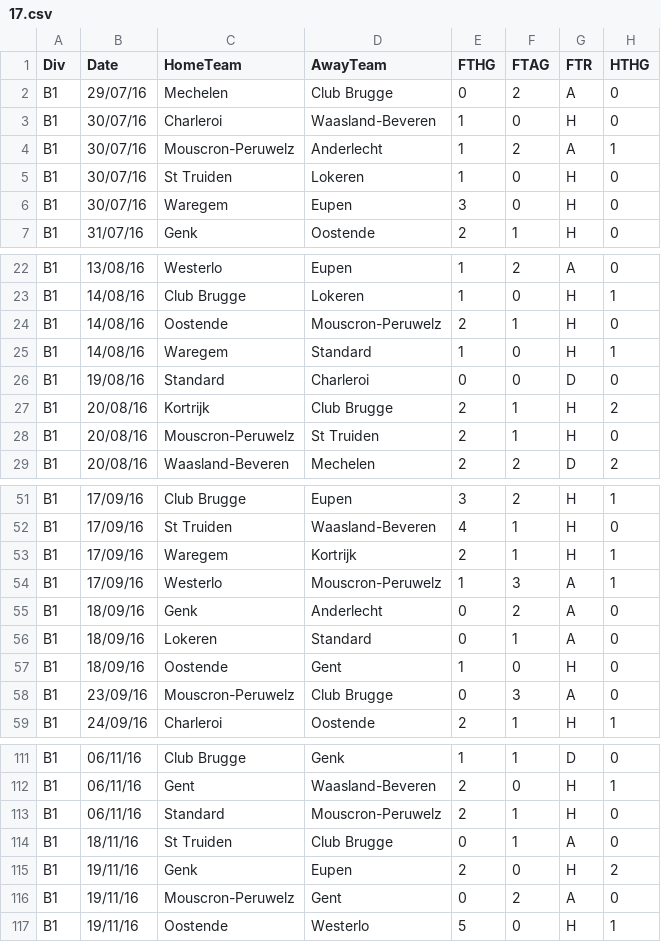
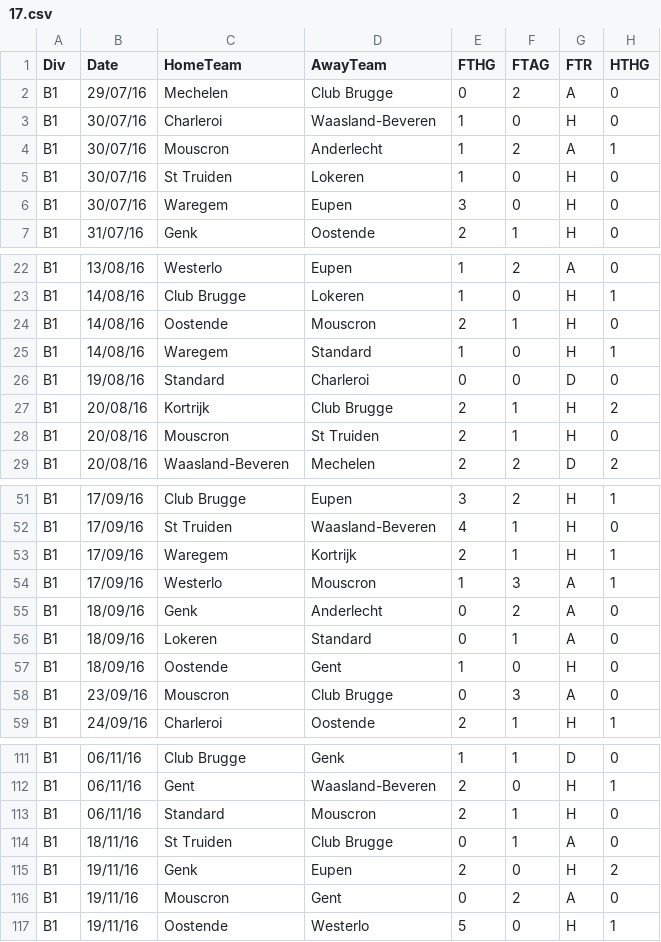
Before and after one commit to VincentStimper/Soccer-Prediction-Model, a CSV file: Data/Bel1/17.csv, drawn as a sheet; only a part is shown, gaps mark what is left out; the diff covers the shown part only; the diff names each change by its address in the sheet, - before the commit and + after, or states it on an @@ line.

Commit message:
Raw data added.

```diff
--- a/Data/Bel1/17.csv
+++ b/Data/Bel1/17.csv
-C4 (HomeTeam): Mouscron-Peruwelz
+C4 (HomeTeam): Mouscron
-D24 (AwayTeam): Mouscron-Peruwelz
+D24 (AwayTeam): Mouscron
-C28 (HomeTeam): Mouscron-Peruwelz
+C28 (HomeTeam): Mouscron
-D54 (AwayTeam): Mouscron-Peruwelz
+D54 (AwayTeam): Mouscron
-C58 (HomeTeam): Mouscron-Peruwelz
+C58 (HomeTeam): Mouscron
-D113 (AwayTeam): Mouscron-Peruwelz
+D113 (AwayTeam): Mouscron
-C116 (HomeTeam): Mouscron-Peruwelz
+C116 (HomeTeam): Mouscron
```
Also changed, not shown: 14 edited cells elsewhere in this file, 10 other files.
